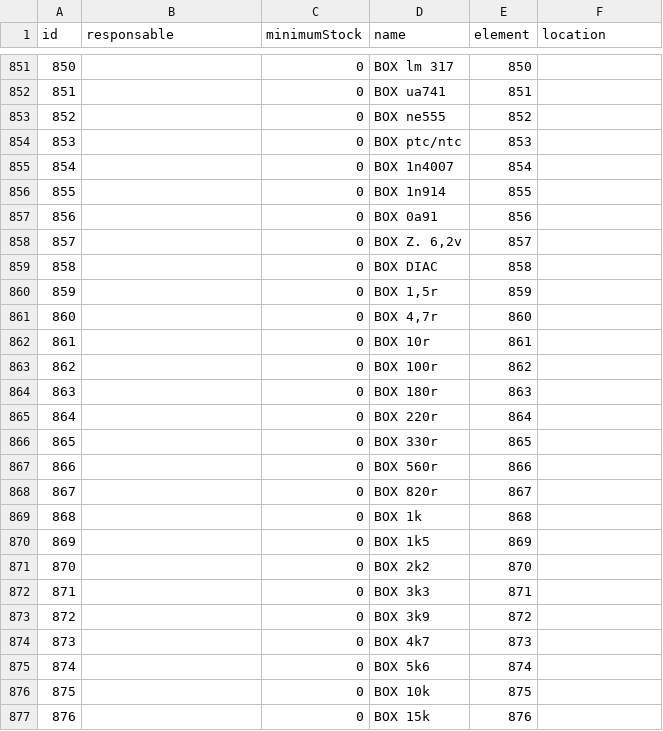
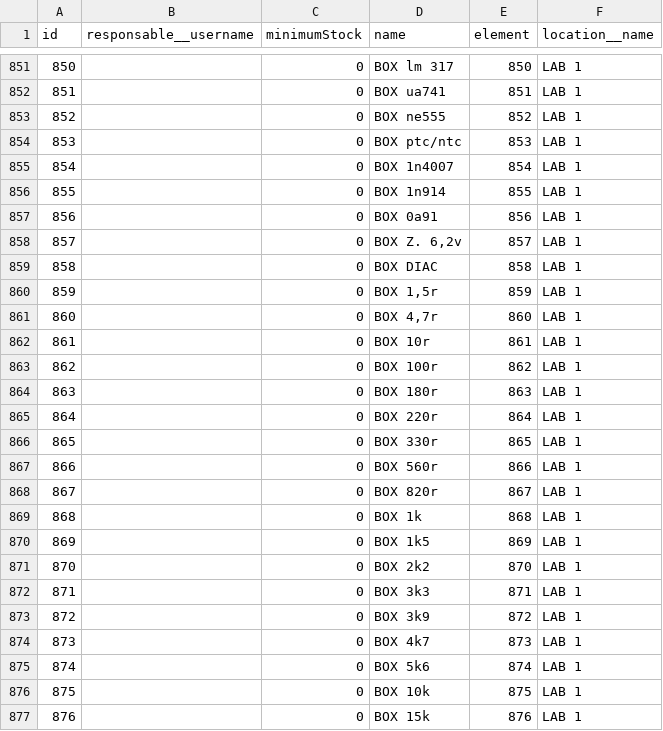
Before and after one commit to FranciscoGiayetto/ElectroStock, a CSV file: Excels/boxes.csv (was Excels/boxes - element.csv (2).csv), drawn as a sheet; only a part is shown, gaps mark what is left out; the diff covers the shown part only.

```diff
--- a/Excels/boxes - element.csv (2).csv
+++ b/Excels/boxes.csv
@@ -1 +1 @@
-id,responsable,minimumStock,name,element,location
+id,responsable__username,minimumStock,name,element,location__name
@@ -855,27 +855,27 @@ id,responsable,minimumStock,name,element,location
-850,,0,BOX lm 317,850,
-851,,0,BOX ua741,851,
-852,,0,BOX ne555,852,
-853,,0,BOX ptc/ntc,853,
-854,,0,BOX 1n4007,854,
-855,,0,BOX 1n914,855,
-856,,0,BOX 0a91,856,
-857,,0,"BOX Z. 6,2v",857,
-858,,0,BOX DIAC,858,
-859,,0,"BOX 1,5r",859,
-860,,0,"BOX 4,7r",860,
-861,,0,BOX 10r,861,
-862,,0,BOX 100r,862,
-863,,0,BOX 180r,863,
-864,,0,BOX 220r,864,
-865,,0,BOX 330r,865,
-866,,0,BOX 560r,866,
-867,,0,BOX 820r,867,
-868,,0,BOX 1k,868,
-869,,0,BOX 1k5,869,
-870,,0,BOX 2k2,870,
-871,,0,BOX 3k3,871,
-872,,0,BOX 3k9,872,
-873,,0,BOX 4k7,873,
-874,,0,BOX 5k6,874,
-875,,0,BOX 10k,875,
-876,,0,BOX 15k,876,
+850,,0,BOX lm 317,850,LAB 1
+851,,0,BOX ua741,851,LAB 1
+852,,0,BOX ne555,852,LAB 1
+853,,0,BOX ptc/ntc,853,LAB 1
+854,,0,BOX 1n4007,854,LAB 1
+855,,0,BOX 1n914,855,LAB 1
+856,,0,BOX 0a91,856,LAB 1
+857,,0,"BOX Z. 6,2v",857,LAB 1
+858,,0,BOX DIAC,858,LAB 1
+859,,0,"BOX 1,5r",859,LAB 1
+860,,0,"BOX 4,7r",860,LAB 1
+861,,0,BOX 10r,861,LAB 1
+862,,0,BOX 100r,862,LAB 1
+863,,0,BOX 180r,863,LAB 1
+864,,0,BOX 220r,864,LAB 1
+865,,0,BOX 330r,865,LAB 1
+866,,0,BOX 560r,866,LAB 1
+867,,0,BOX 820r,867,LAB 1
+868,,0,BOX 1k,868,LAB 1
+869,,0,BOX 1k5,869,LAB 1
+870,,0,BOX 2k2,870,LAB 1
+871,,0,BOX 3k3,871,LAB 1
+872,,0,BOX 3k9,872,LAB 1
+873,,0,BOX 4k7,873,LAB 1
+874,,0,BOX 5k6,874,LAB 1
+875,,0,BOX 10k,875,LAB 1
+876,,0,BOX 15k,876,LAB 1
```
Also changed, not shown: 141 edited cells elsewhere in this file, 3 other files.
